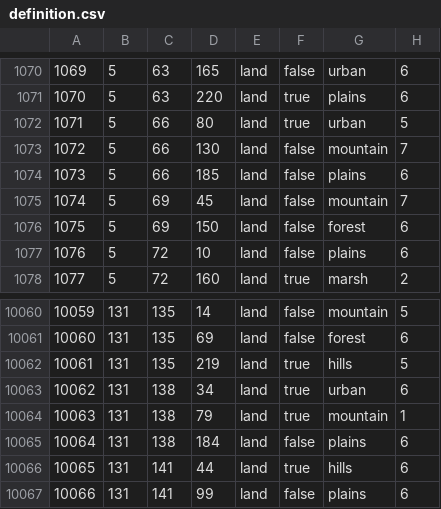
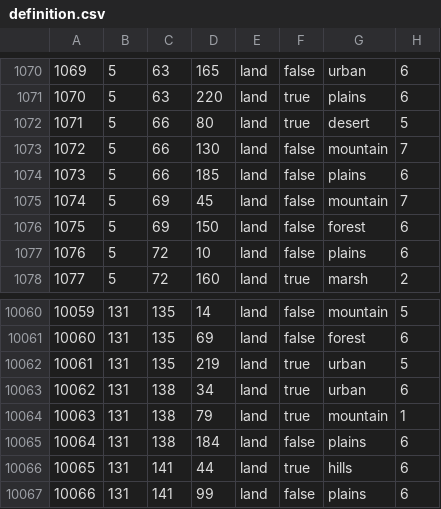
Before and after one commit to 1Shinzou/makeshift_bridges, a CSV file: map/definition.csv, drawn as a sheet; only a part is shown, gaps mark what is left out.

Commit message:
El Ala Desert Matrouh Urban

```diff
--- a/map/definition.csv
+++ b/map/definition.csv
@@ -1071,3 +1071,3 @@
 1070;5;63;220;land;true;plains;6
-1071;5;66;80;land;true;urban;5
+1071;5;66;80;land;true;desert;5
 1072;5;66;130;land;false;mountain;7
@@ -10061,3 +10061,3 @@
 10060;131;135;69;land;false;forest;6
-10061;131;135;219;land;true;hills;5
+10061;131;135;219;land;true;urban;5
 10062;131;138;34;land;true;urban;6
```
Also changed, not shown: 1 other file.
